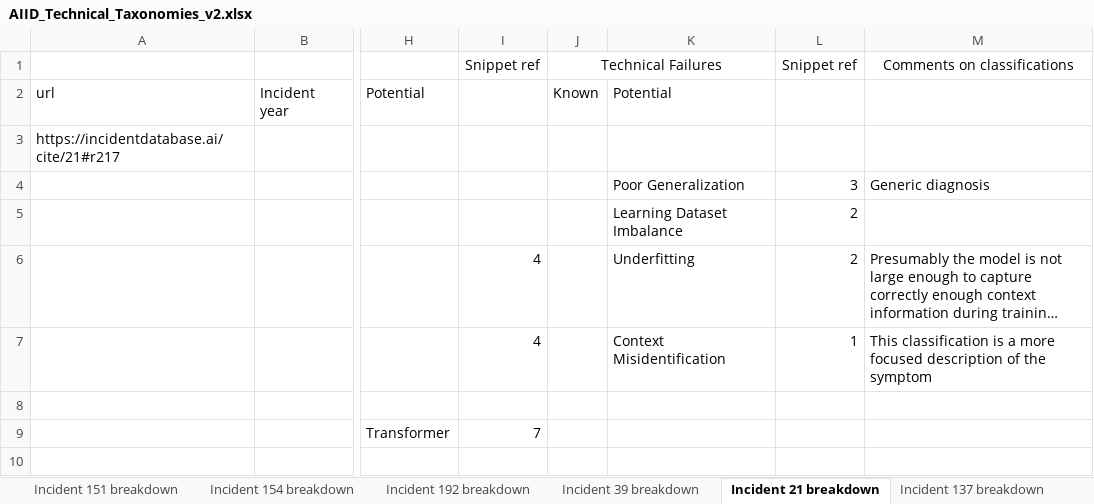
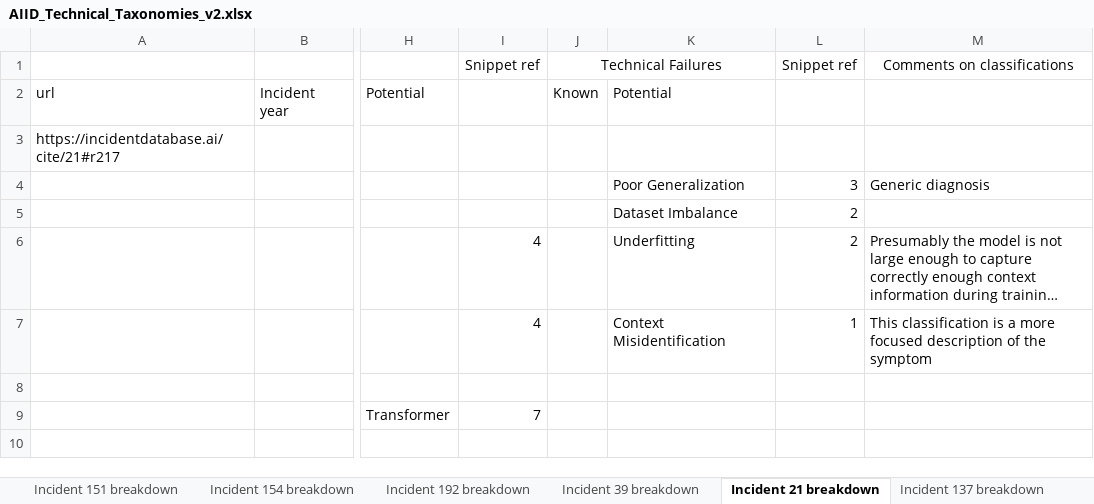
Before and after one commit to npit/aiid-taxonomies, an Excel workbook: v2/AIID_Technical_Taxonomies_v2.xlsx, sheet Incident 21 breakdown, drawn as a sheet; only a part is shown, gaps mark what is left out; long unchanged cells end in …; values as stored, in another font and other column widths than the file's, no borders; the diff names each change by its address in the sheet, - before the commit and + after, or states it on an @@ line.

```diff
--- a/v2/AIID_Technical_Taxonomies_v2.xlsx (sheet Incident 21 breakdown)
+++ b/v2/AIID_Technical_Taxonomies_v2.xlsx (sheet Incident 21 breakdown)
-K5: Learning Dataset Imbalance
+K5: Dataset Imbalance
```
Also changed, not shown: sheet Incident 167 breakdown, sheet Incident 149 breakdown, sheet Incident 10 breakdown, sheet Incident 16 breakdown, sheet Incident 154 breakdown, sheet Incident 192 breakdown, 5 more sheets, 4 other files.
